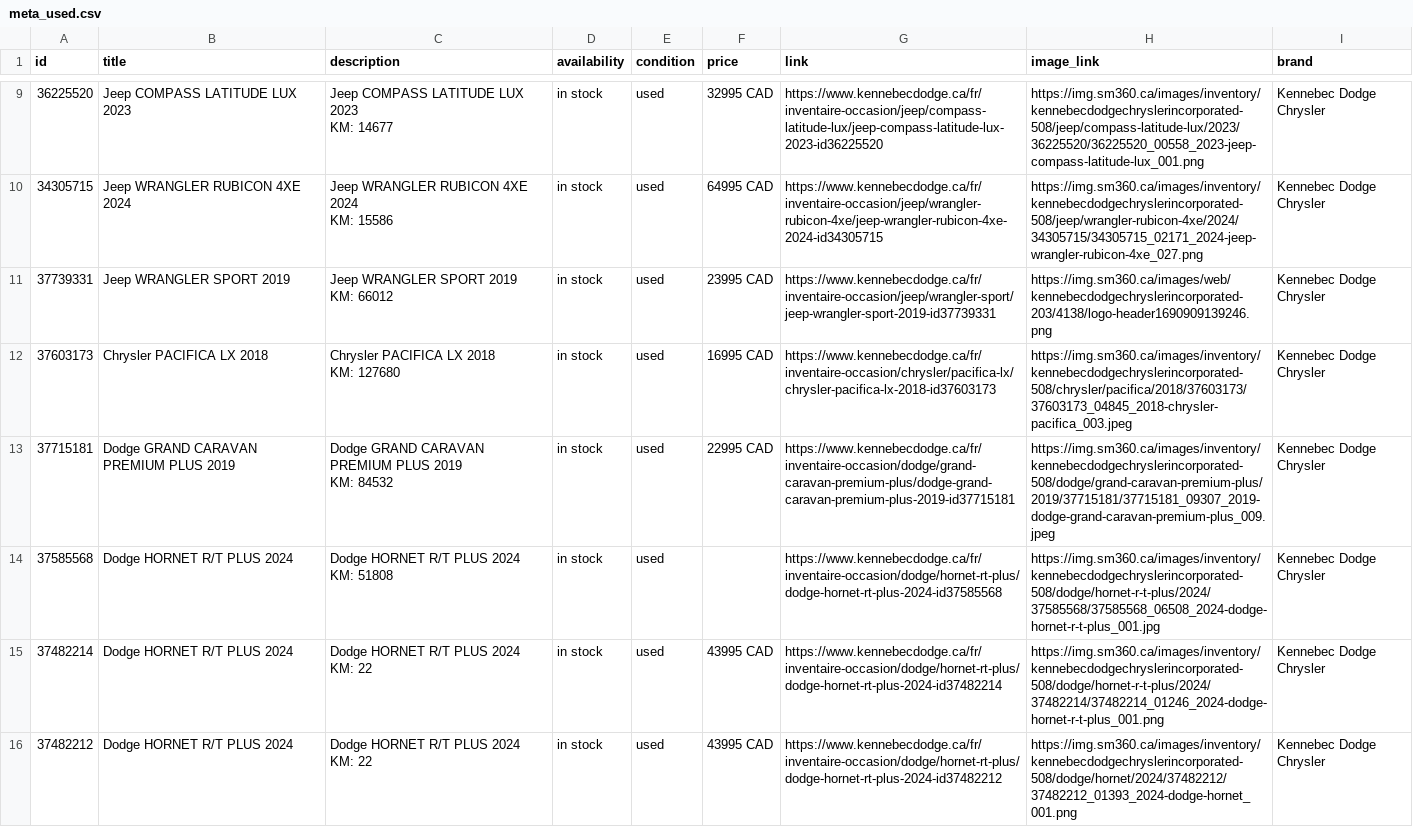
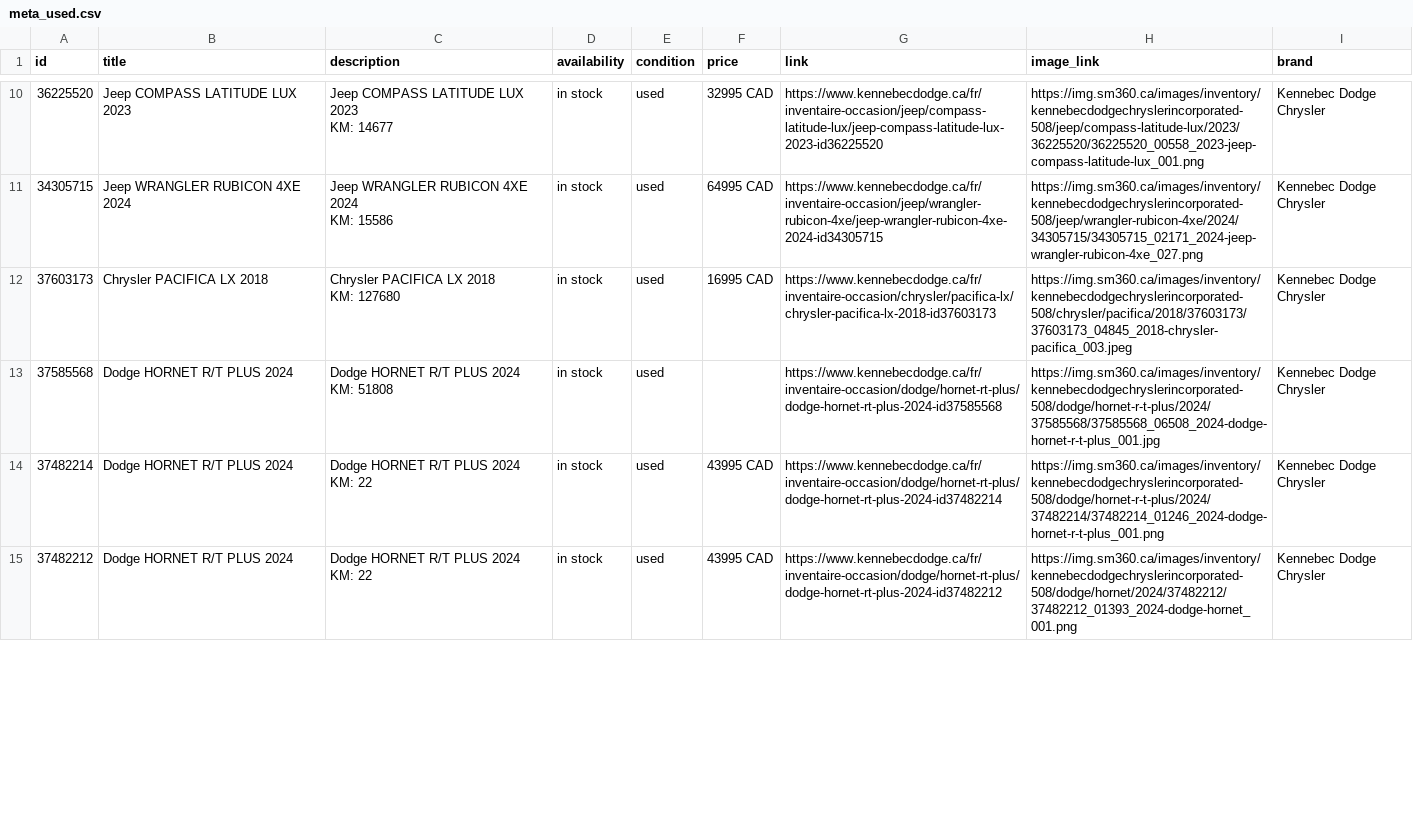
Before and after one commit to luxurahair/kennebec-meta-feed, a CSV file: docs/meta_used.csv, drawn as a sheet; only a part is shown, gaps mark what is left out; removed rows and columns are numbered as before the commit, all else as after; ↵ is a line break in a cell; the diff covers the shown part only; the diff names each change by its address in the sheet, - before the commit and + after, or states it on an @@ line.

```diff
--- a/docs/meta_used.csv
+++ b/docs/meta_used.csv
-row 11: 37739331 | Jeep WRANGLER SPORT 2019 | Jeep WRANGLER SPORT 2019 ↵ KM: 66012 | in stock | used | 23995 CAD | https://www.kennebecdodge.ca/fr/inventaire-occasion/jeep/wrangler-sport/jeep-wrangler-sport-2019-id37739331 | https://img.sm360.ca/images/web/kennebecdodgechryslerincorporated-203/4138/logo-header1690909139246.png | Kennebec Dodge Chrysler
-row 13: 37715181 | Dodge GRAND CARAVAN PREMIUM PLUS 2019 | Dodge GRAND CARAVAN PREMIUM PLUS 2019 ↵ KM: 84532 | in stock | used | 22995 CAD | https://www.kennebecdodge.ca/fr/inventaire-occasion/dodge/grand-caravan-premium-plus/dodge-grand-caravan-premium-plus-2019-id37715181 | https://img.sm360.ca/images/inventory/kennebecdodgechryslerincorporated-508/dodge/grand-caravan-premium-plus/2019/37715181/37715181_09307_2019-dodge-grand-caravan-premium-plus_009.jpeg | Kennebec Dodge Chrysler
```
Also changed, not shown: 7 added rows, 7 removed rows and 1 moved row elsewhere in this file.
